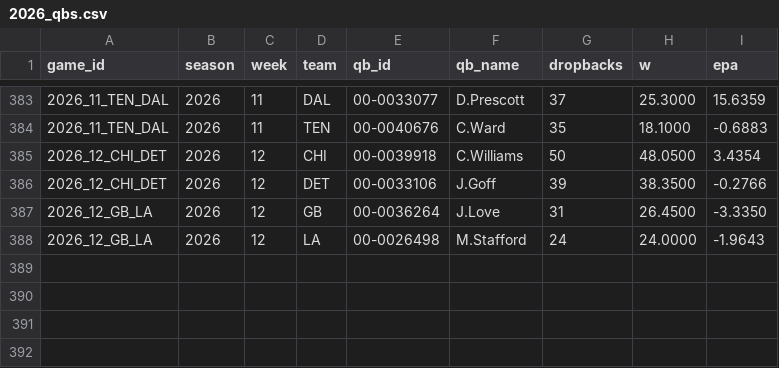
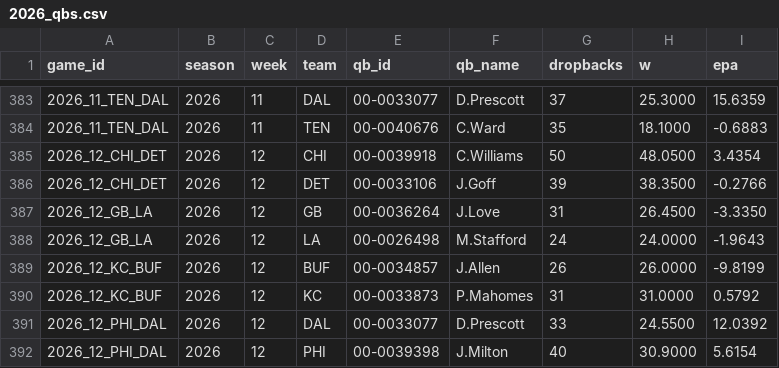
Before and after one commit to AramyJFerrent/AramyJFerrent, a CSV file: NFLScorePredictor/data/epa/2026_qbs.csv, drawn as a sheet; only a part is shown, gaps mark what is left out.

```diff
--- a/NFLScorePredictor/data/epa/2026_qbs.csv
+++ b/NFLScorePredictor/data/epa/2026_qbs.csv
@@ -388 +388,5 @@ game_id,season,week,team,qb_id,qb_name,dropbacks,w,epa
 2026_12_GB_LA,2026,12,LA,00-0026498,M.Stafford,24,24.0000,-1.9643
+2026_12_KC_BUF,2026,12,BUF,00-0034857,J.Allen,26,26.0000,-9.8199
+2026_12_KC_BUF,2026,12,KC,00-0033873,P.Mahomes,31,31.0000,0.5792
+2026_12_PHI_DAL,2026,12,DAL,00-0033077,D.Prescott,33,24.5500,12.0392
+2026_12_PHI_DAL,2026,12,PHI,00-0039398,J.Milton,40,30.9000,5.6154
```
Also changed, not shown: NFLScorePredictor/data/epa/2026_teams.csv, NFLScorePredictor/data/injuries/2026.csv, 4 other files.
